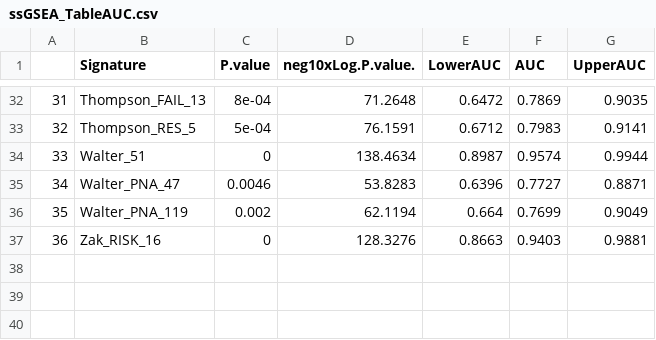
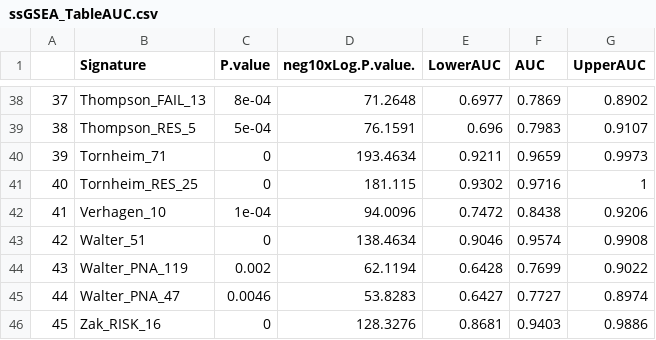
Before and after one commit to wevanjohnson/tbsp_malnutrition, a CSV file: figures/ssGSEA_TableAUC.csv, drawn as a sheet; only a part is shown, gaps mark what is left out; removed rows and columns are numbered as before the commit, all else as after; the diff covers the shown part only; the diff names each change by its address in the sheet, - before the commit and + after, or states it on an @@ line.

```diff
--- a/figures/ssGSEA_TableAUC.csv
+++ b/figures/ssGSEA_TableAUC.csv
@@ column A renumbered from row 7 down @@
-E38 (LowerAUC): 0.6472
+E38 (LowerAUC): 0.6977
-G38 (UpperAUC): 0.9035
+G38 (UpperAUC): 0.8902
-E39 (LowerAUC): 0.6712
+E39 (LowerAUC): 0.696
-G39 (UpperAUC): 0.9141
+G39 (UpperAUC): 0.9107
+row 40: 39 | Tornheim_71 | 0 | 193.4634 | 0.9211 | 0.9659 | 0.9973
+row 41: 40 | Tornheim_RES_25 | 0 | 181.115 | 0.9302 | 0.9716 | 1
+row 42: 41 | Verhagen_10 | 1e-04 | 94.0096 | 0.7472 | 0.8438 | 0.9206
-E43 (LowerAUC): 0.8987
+E43 (LowerAUC): 0.9046
-G43 (UpperAUC): 0.9944
+G43 (UpperAUC): 0.9908
-row 35: 34 | Walter_PNA_47 | 0.0046 | 53.8283 | 0.6396 | 0.7727 | 0.8871
-E44 (LowerAUC): 0.664
+E44 (LowerAUC): 0.6428
-G44 (UpperAUC): 0.9049
+G44 (UpperAUC): 0.9022
+row 45: 44 | Walter_PNA_47 | 0.0046 | 53.8283 | 0.6427 | 0.7727 | 0.8974
-E46 (LowerAUC): 0.8663
+E46 (LowerAUC): 0.8681
-G46 (UpperAUC): 0.9881
+G46 (UpperAUC): 0.9886
```
Also changed, not shown: 8 added rows, 2 removed rows and 51 edited cells elsewhere in this file, figures/malnut_only_siggenes.csv, figures/overlap.csv, 27 other files.
